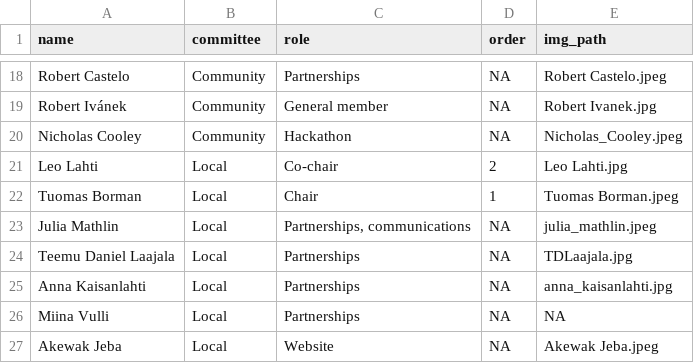
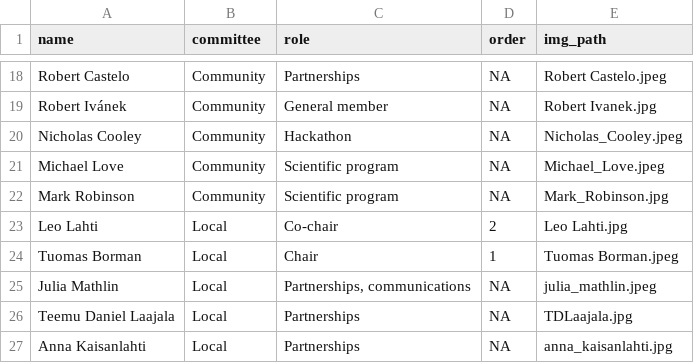
Before and after one commit to Bioconductor/EuroBioC2026, a CSV file: data/organizers.csv, drawn as a sheet; only a part is shown, gaps mark what is left out; the shorter side is filled out with more unchanged rows.

Commit message:
Add Mark and Mike

```diff
--- a/data/organizers.csv
+++ b/data/organizers.csv
@@ -20,2 +20,4 @@ Robert Ivánek,Community,General member,NA,Robert Ivanek.jpg
 Nicholas Cooley,Community,Hackathon,NA,Nicholas_Cooley.jpeg
+Michael Love,Community,Scientific program,NA,Michael_Love.jpeg
+Mark Robinson,Community,Scientific program,NA,Mark_Robinson.jpg
 Leo Lahti,Local,Co-chair,2,Leo Lahti.jpg
```
Also changed, not shown: 2 other files.
